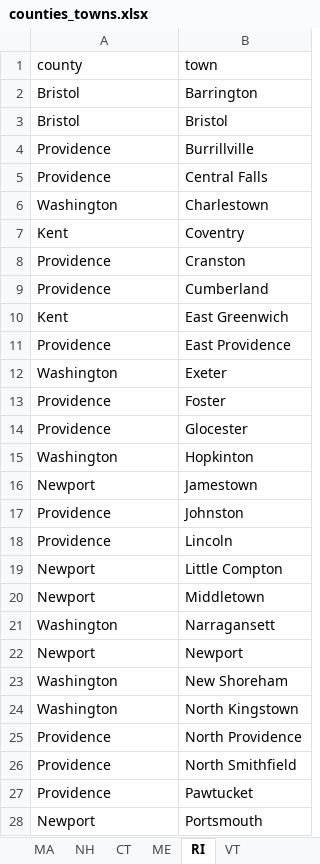
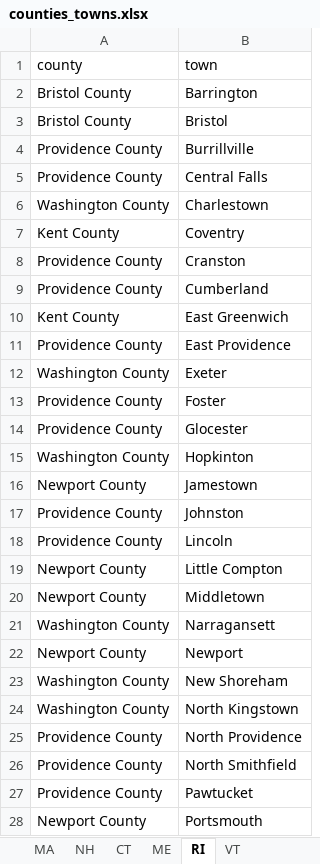
Before and after one commit to oke-w/election, an Excel workbook: counties_towns.xlsx, sheet RI, drawn as a sheet; only a part is shown; values as stored, in another font and other column widths than the file's, no borders; the diff covers the shown part only; the diff names each change by its address in the sheet, - before the commit and + after, or states it on an @@ line.

Commit message:
Added 'county' to most county names, and removed old MA and VT county csv files

```diff
--- a/counties_towns.xlsx (sheet RI)
+++ b/counties_towns.xlsx (sheet RI)
-A2:A3 (county): Bristol
+A2:A3 (county): Bristol County
-A4:A5 (county): Providence
+A4:A5 (county): Providence County
-A6 (county): Washington
+A6 (county): Washington County
-A7 (county): Kent
+A7 (county): Kent County
-A8:A9 (county): Providence
+A8:A9 (county): Providence County
-A10 (county): Kent
+A10 (county): Kent County
-A11 (county): Providence
+A11 (county): Providence County
-A12 (county): Washington
+A12 (county): Washington County
-A13:A14 (county): Providence
+A13:A14 (county): Providence County
-A15 (county): Washington
+A15 (county): Washington County
-A16 (county): Newport
+A16 (county): Newport County
-A17:A18 (county): Providence
+A17:A18 (county): Providence County
-A19:A20 (county): Newport
+A19:A20 (county): Newport County
-A21 (county): Washington
+A21 (county): Washington County
-A22 (county): Newport
+A22 (county): Newport County
-A23:A24 (county): Washington
+A23:A24 (county): Washington County
-A25:A27 (county): Providence
+A25:A27 (county): Providence County
-A28 (county): Newport
+A28 (county): Newport County
```
Also changed, not shown: 12 edited cells elsewhere in this sheet, sheet ME, sheet NH, sheet CT, 2 other files.
